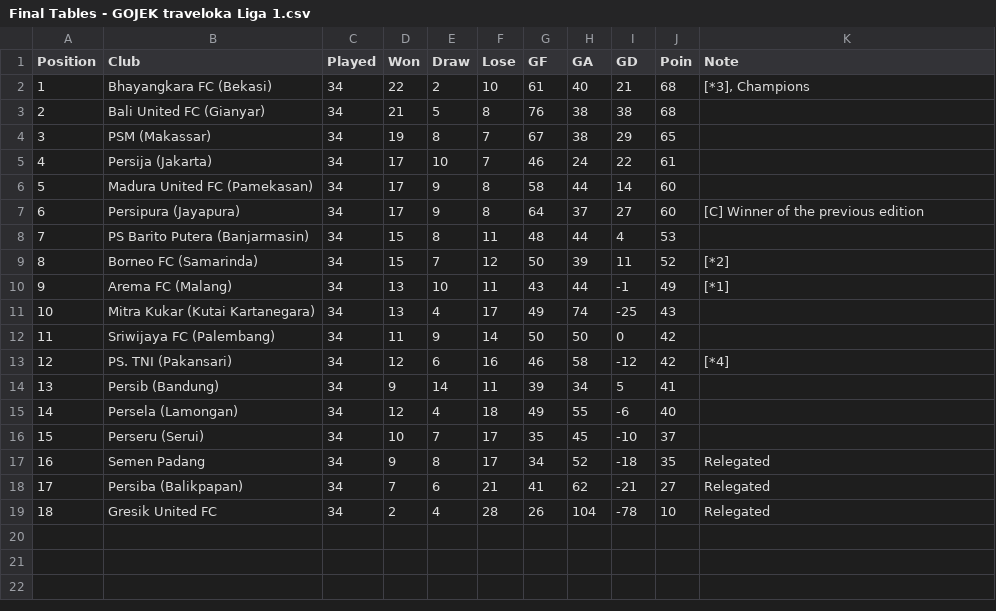
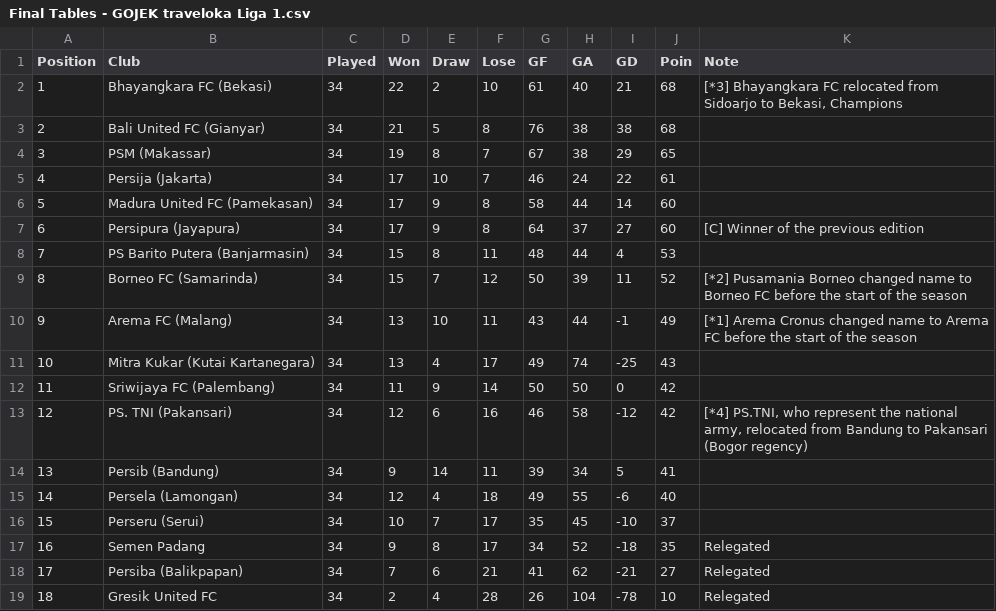
Before and after one commit to rizkyrautra/sportsanalytics, a CSV file: Final Tables - GOJEK traveloka Liga 1.csv, drawn as a sheet.

Commit message:
Update Final Tables - GOJEK traveloka Liga 1.csv

```diff
--- a/Final Tables - GOJEK traveloka Liga 1.csv
+++ b/Final Tables - GOJEK traveloka Liga 1.csv
@@ -1,3 +1,3 @@
 Position,Club,Played,Won,Draw,Lose,GF,GA,GD,Poin,Note
-1,Bhayangkara FC (Bekasi),34,22,2,10,61,40,21,68,"[*3], Champions"
+1,Bhayangkara FC (Bekasi),34,22,2,10,61,40,21,68,"[*3] Bhayangkara FC relocated from Sidoarjo to Bekasi, Champions"
 2,Bali United FC (Gianyar),34,21,5,8,76,38,38,68,
@@ -8,7 +8,7 @@ Position,Club,Played,Won,Draw,Lose,GF,GA,GD,Poin,Note
 7,PS Barito Putera (Banjarmasin),34,15,8,11,48,44,4,53,
-8,Borneo FC (Samarinda),34,15,7,12,50,39,11,52,[*2]
-9,Arema FC (Malang),34,13,10,11,43,44,-1,49,[*1]
+8,Borneo FC (Samarinda),34,15,7,12,50,39,11,52,"[*2] Pusamania Borneo changed name to Borneo FC before the start of the season"
+9,Arema FC (Malang),34,13,10,11,43,44,-1,49,"[*1] Arema Cronus changed name to Arema FC before the start of the season"
 10,Mitra Kukar (Kutai Kartanegara),34,13,4,17,49,74,-25,43,
 11,Sriwijaya FC (Palembang),34,11,9,14,50,50,0,42,
-12,PS. TNI (Pakansari),34,12,6,16,46,58,-12,42,[*4]
+12,PS. TNI (Pakansari),34,12,6,16,46,58,-12,42,"[*4] PS.TNI, who represent the national army, relocated from Bandung to Pakansari (Bogor regency)"
 13,Persib (Bandung),34,9,14,11,39,34,5,41,
```
